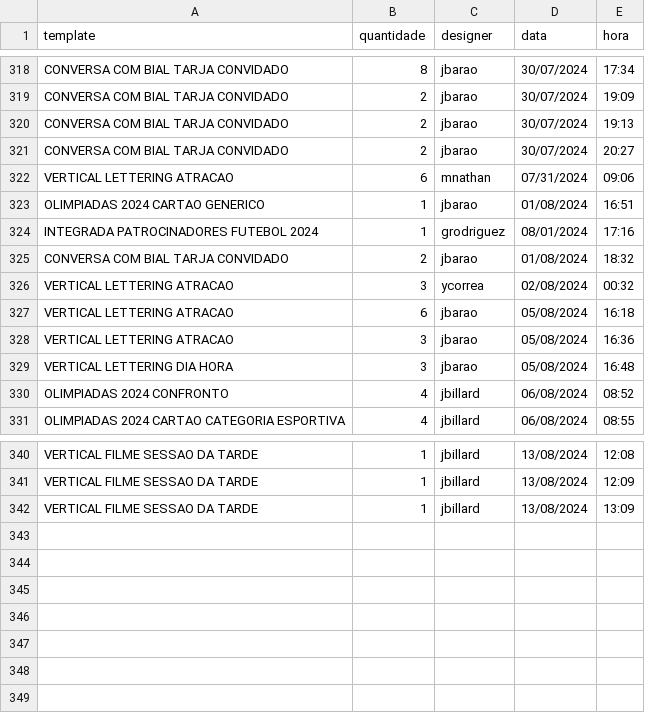
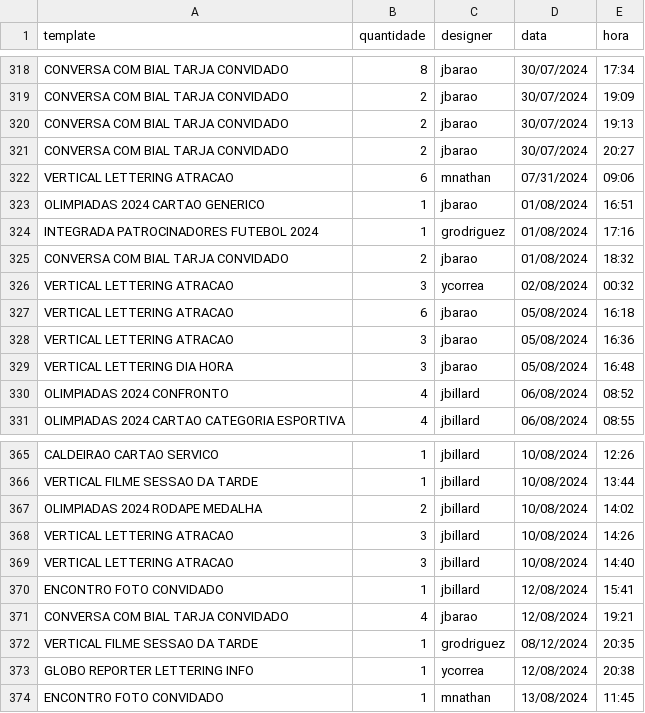
Before and after one commit to jmbillard/PROMO, a CSV file: downloads/TEMPLATES PADEIRO/log padeiro.csv, drawn as a sheet; only a part is shown, gaps mark what is left out; addresses are those after the commit; the diff covers the shown part only; the diff names each change by its address in the sheet, - before the commit and + after, or states it on an @@ line.

```diff
--- a/downloads/TEMPLATES PADEIRO/log padeiro.csv
+++ b/downloads/TEMPLATES PADEIRO/log padeiro.csv
-D324 (data): 08/01/2024
+D324 (data): 01/08/2024
-A365 (template): VERTICAL FILME SESSAO DA TARDE
+A365 (template): CALDEIRAO CARTAO SERVICO
-D365:D366 (data): 13/08/2024
+D365:D366 (data): 10/08/2024
-E365 (hora): 12:08
+E365 (hora): 12:26
-E366 (hora): 12:09
+E366 (hora): 13:44
+row 367: OLIMPIADAS 2024 RODAPE MEDALHA | 2 | jbillard | 10/08/2024 | 14:02
+row 368: VERTICAL LETTERING ATRACAO | 3 | jbillard | 10/08/2024 | 14:26
+row 369: VERTICAL LETTERING ATRACAO | 3 | jbillard | 10/08/2024 | 14:40
+row 370: ENCONTRO FOTO CONVIDADO | 1 | jbillard | 12/08/2024 | 15:41
+row 371: CONVERSA COM BIAL TARJA CONVIDADO | 4 | jbarao | 12/08/2024 | 19:21
-C372 (designer): jbillard
+C372 (designer): grodriguez
-D372 (data): 13/08/2024
+D372 (data): 08/12/2024
-E372 (hora): 13:09
+E372 (hora): 20:35
+row 373: GLOBO REPORTER LETTERING INFO | 1 | ycorrea | 12/08/2024 | 20:38
+row 374: ENCONTRO FOTO CONVIDADO | 1 | mnathan | 13/08/2024 | 11:45
```
Also changed, not shown: 25 added rows and 11 edited cells elsewhere in this file, downloads/TEMPLATES PADEIRO/TEMPLATES OLIMPIADAS 2024/log padeiro.csv, 44 other files.
